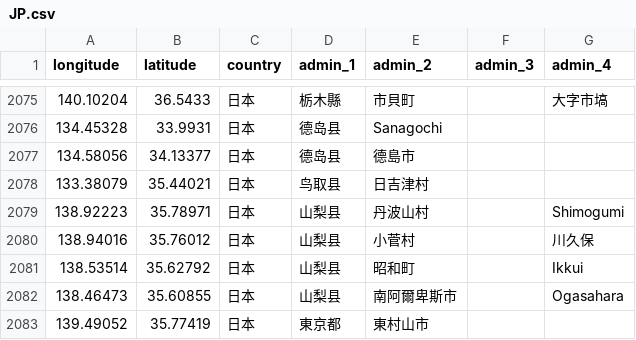
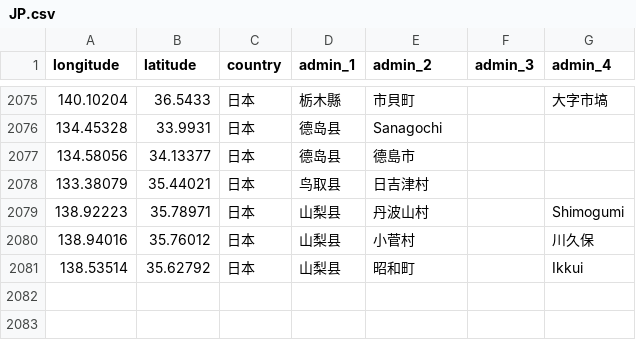
Before and after one commit to zbuhui/immich-geodata-cn, a CSV file: geodata/data/JP.csv, drawn as a sheet; only a part is shown, gaps mark what is left out.

```diff
--- a/geodata/data/JP.csv
+++ b/geodata/data/JP.csv
@@ -2081,3 +2081 @@ longitude,latitude,country,admin_1,admin_2,admin_3,admin_4
 138.53514,35.62792,日本,山梨县,昭和町,,Ikkui
-138.46473,35.60855,日本,山梨县,南阿爾卑斯市,,Ogasahara
-139.49052,35.77419,日本,東京都,東村山市,,
```
Also changed, not shown: 1 other file.
